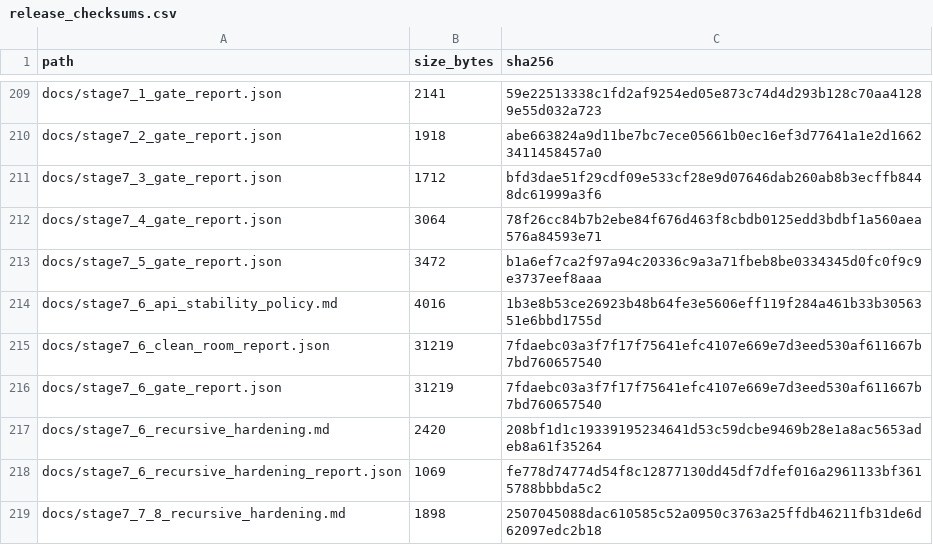
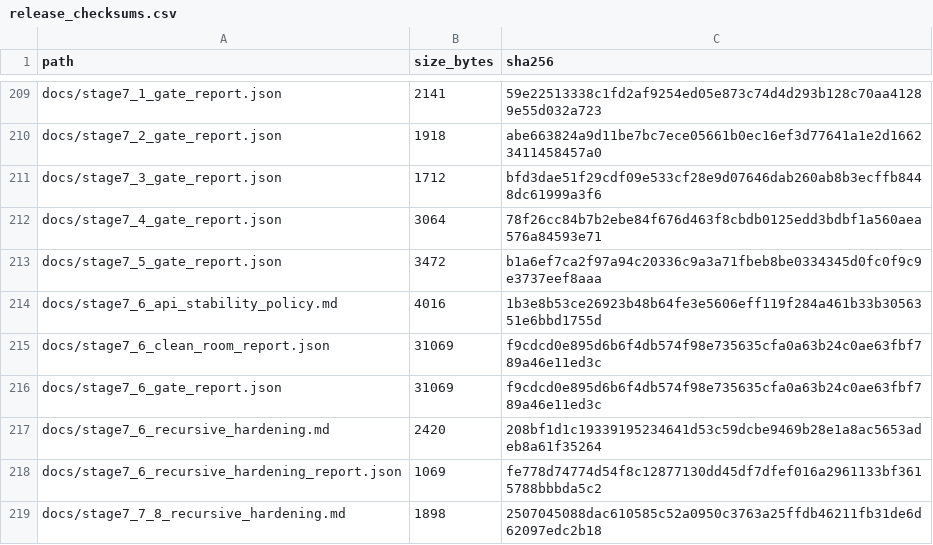
Before and after one commit to renatosocodato/rhodyn, a CSV file: docs/release_checksums.csv, drawn as a sheet; only a part is shown, gaps mark what is left out; the diff covers the shown part only.

```diff
--- a/docs/release_checksums.csv
+++ b/docs/release_checksums.csv
@@ -214,4 +214,4 @@ docs/stage7_5_gate_report.json,3472,b1a6ef7ca2f97a94c20336c9a3a71fbeb8be0334345d
 docs/stage7_6_api_stability_policy.md,4016,1b3e8b53ce26923b48b64fe3e5606eff119f284a461b33b3056351e6bbd1755d
-docs/stage7_6_clean_room_report.json,31219,7fdaebc03a3f7f17f75641efc4107e669e7d3eed530af611667b7bd760657540
-docs/stage7_6_gate_report.json,31219,7fdaebc03a3f7f17f75641efc4107e669e7d3eed530af611667b7bd760657540
+docs/stage7_6_clean_room_report.json,31069,f9cdcd0e895d6b6f4db574f98e735635cfa0a63b24c0ae63fbf789a46e11ed3c
+docs/stage7_6_gate_report.json,31069,f9cdcd0e895d6b6f4db574f98e735635cfa0a63b24c0ae63fbf789a46e11ed3c
 docs/stage7_6_recursive_hardening.md,2420,208bf1d1c19339195234641d53c59dcbe9469b28e1a8ac5653adeb8a61f35264
```
Also changed, not shown: 7 added rows and 34 edited cells elsewhere in this file, case_studies/stage7_methods_reproducibility/release_archive_manifest.tsv, 28 other files.
